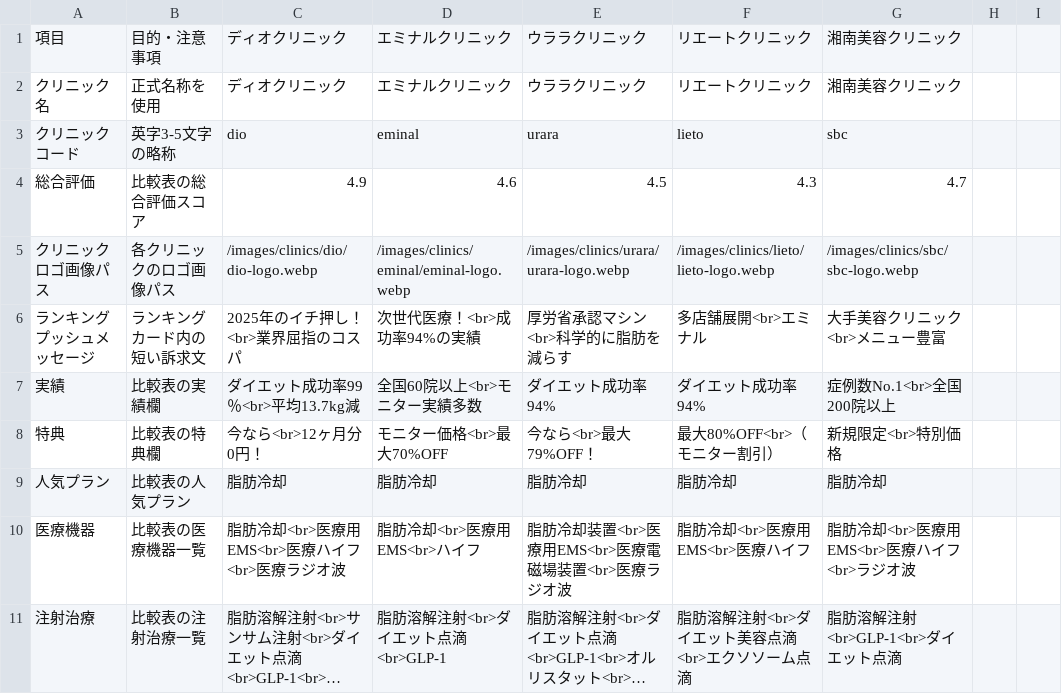
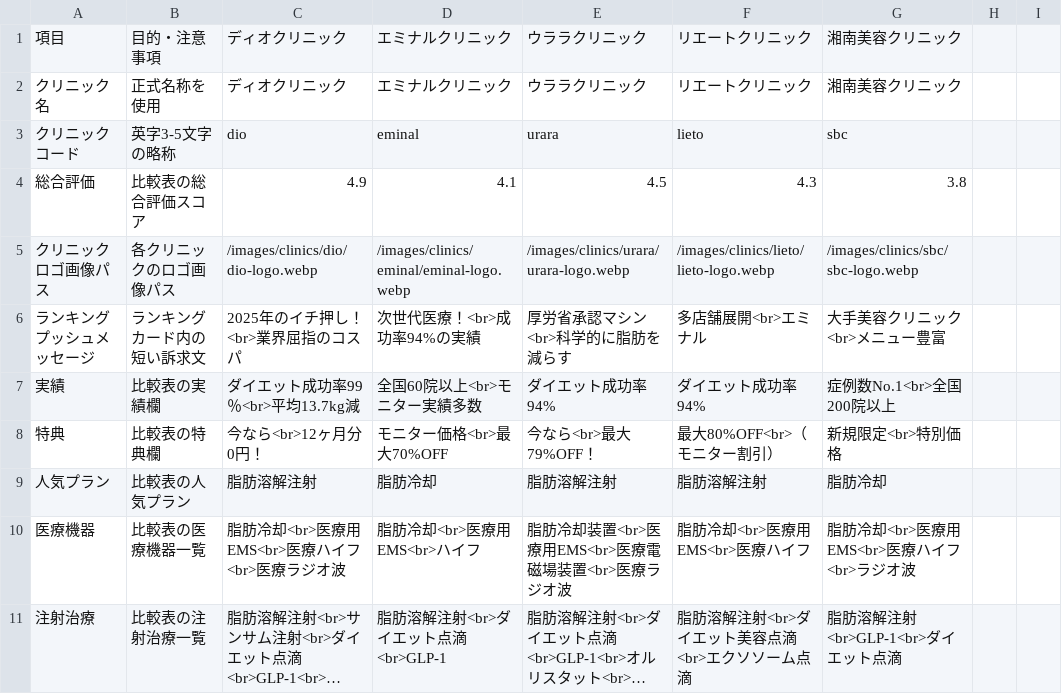
Before and after one commit to sennaoyuki/format_Site_2_-structure, a CSV file: public/injection-lipolysis001/data/clinic-texts.csv, drawn as a sheet; only a part is shown; long unchanged cells end in …; the diff covers the shown part only; the diff names each change by its address in the sheet, - before the commit and + after, or states it on an @@ line.

```diff
--- a/public/injection-lipolysis001/data/clinic-texts.csv
+++ b/public/injection-lipolysis001/data/clinic-texts.csv
-D4: 4.6
+D4: 4.1
-G4: 4.7
+G4: 3.8
-C9: 脂肪冷却
+C9: 脂肪溶解注射
-E9: 脂肪冷却
+E9: 脂肪溶解注射
-F9: 脂肪冷却
+F9: 脂肪溶解注射
```
Also changed, not shown: 2 added rows, 1 removed row and 112 edited cells elsewhere in this file, public/injection-lipolysis001/data/site-common-texts.csv, 1 other file.
